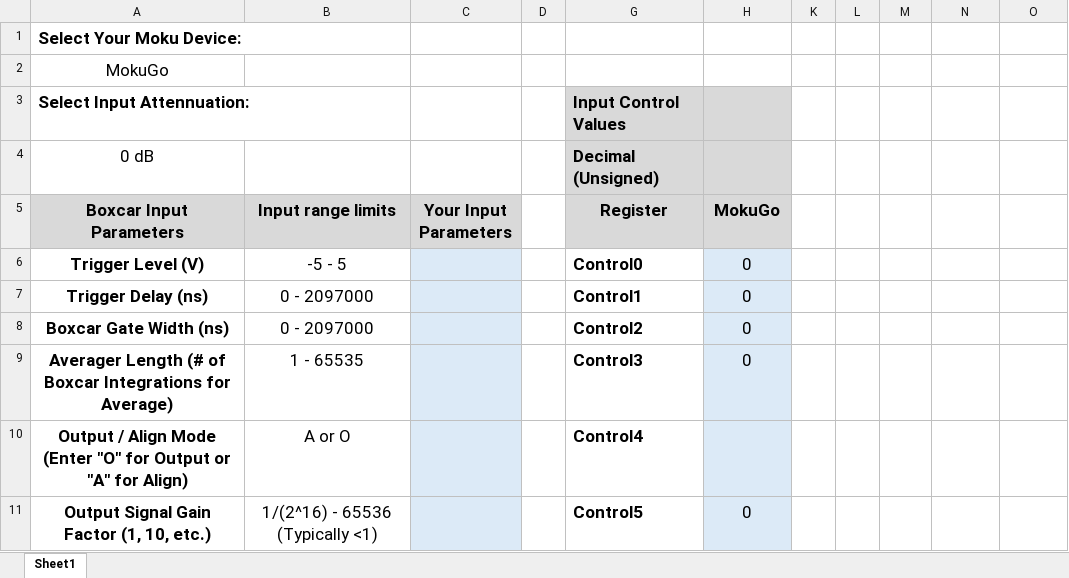
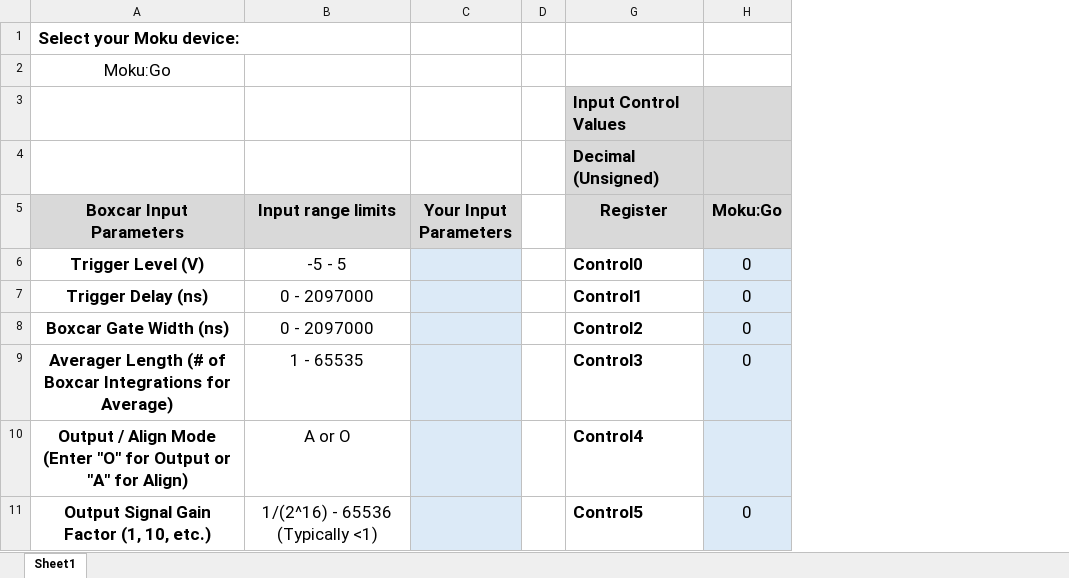
Before and after one commit to liquidinstruments/moku-examples, an Excel workbook: mcc/HDLCoder/hdlcoder_boxcar/Boxcar_Moku_Control_Values.xlsm, sheet Sheet1, drawn as a sheet; values as stored, in another font and other column widths than the file's, no borders; the diff names each change by its address in the sheet, - before the commit and + after, or states it on an @@ line.

Commit message:
Temporary commit to allow rebase

```diff
--- a/mcc/HDLCoder/hdlcoder_boxcar/Boxcar_Moku_Control_Values.xlsm (sheet Sheet1)
+++ b/mcc/HDLCoder/hdlcoder_boxcar/Boxcar_Moku_Control_Values.xlsm (sheet Sheet1)
-column K, empty
-column L, empty
-column M (0 dB), rows 6-7: 0 dB | 0 dB
-column N (-14 dB), rows 6-7: -20 dB | -20 dB
-column O, row 7: -40 dB
-A1 (Boxcar Input Parameters): Select Your Moku Device:
+A1 (Boxcar Input Parameters): Select your Moku device:
-A2 (Boxcar Input Parameters): MokuGo
+A2 (Boxcar Input Parameters): Moku:Go
-A3 (Boxcar Input Parameters): Select Input Attennuation:
+A3 (Boxcar Input Parameters): (empty)
-A4 (Boxcar Input Parameters): 0 dB
+A4 (Boxcar Input Parameters): (empty)
-H5: MokuGo
+H5: Moku:Go
```
Also changed, not shown: formulas that keep their value, hidden cells.
